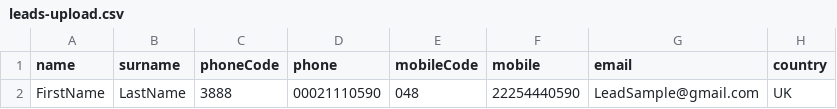
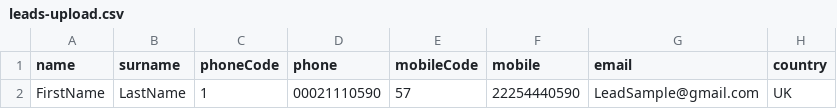
Before and after one commit to vladyslavFicus/tradingCrm, a CSV file: public/uploads/leads-upload.csv, drawn as a sheet; only a part is shown; the diff names each change by its address in the sheet, - before the commit and + after, or states it on an @@ line.

Commit message:
fix: Fixed leads-upload.csv and render phoneCode on LeadProfile personal info section

```diff
--- a/public/uploads/leads-upload.csv
+++ b/public/uploads/leads-upload.csv
-C2 (phoneCode): 3888
+C2 (phoneCode): 1
-E2 (mobileCode): 048
+E2 (mobileCode): 57
```
Also changed, not shown: 1 other file.
